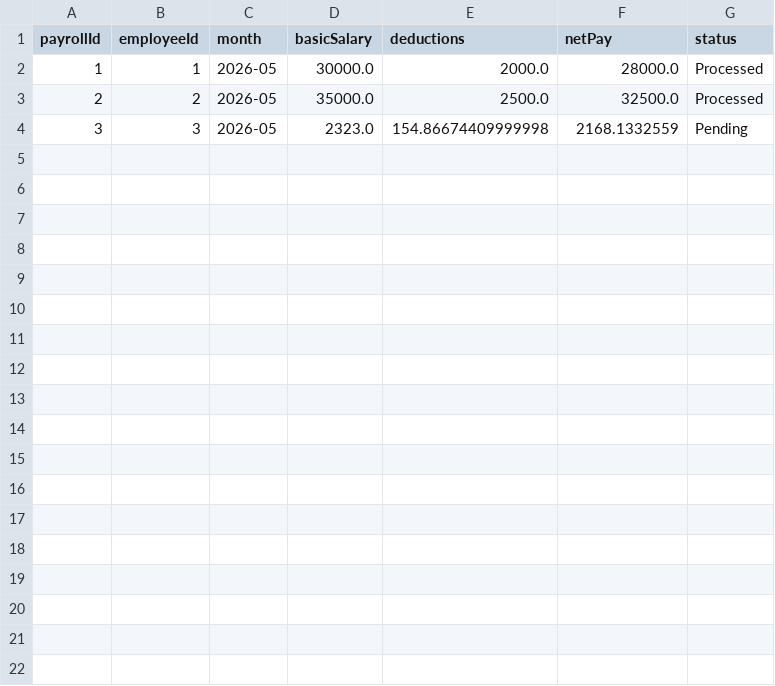
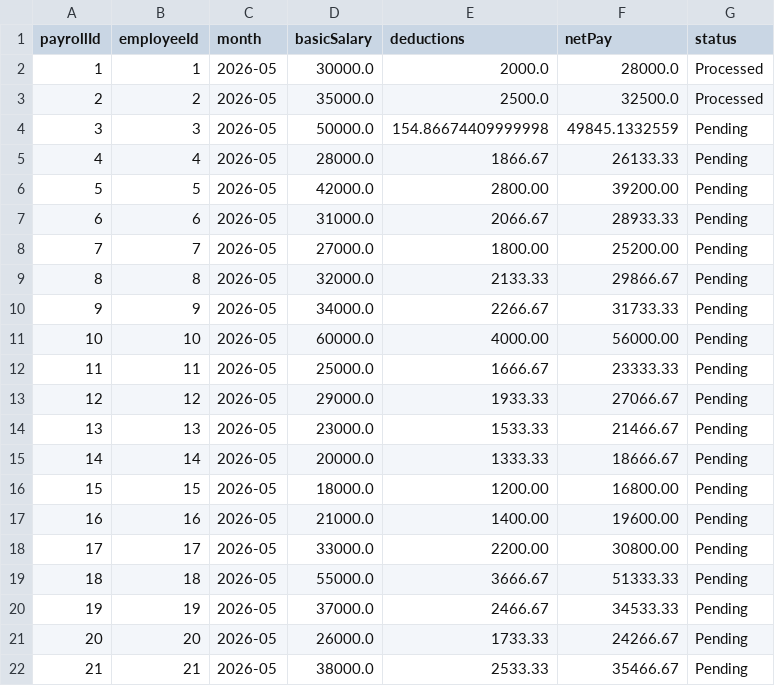
Before and after one commit to iRyllB/autopay, a CSV file: data/payroll.csv, drawn as a sheet; only a part is shown; the diff covers the shown part only.

```diff
--- a/data/payroll.csv
+++ b/data/payroll.csv
@@ -3,2 +3,20 @@ payrollId,employeeId,month,basicSalary,deductions,netPay,status
 2,2,2026-05,35000.0,2500.0,32500.0,Processed
-3,3,2026-05,2323.0,154.86674409999998,2168.1332559,Pending
+3,3,2026-05,50000.0,154.86674409999998,49845.1332559,Pending
+4,4,2026-05,28000.0,1866.67,26133.33,Pending
+5,5,2026-05,42000.0,2800.00,39200.00,Pending
+6,6,2026-05,31000.0,2066.67,28933.33,Pending
+7,7,2026-05,27000.0,1800.00,25200.00,Pending
+8,8,2026-05,32000.0,2133.33,29866.67,Pending
+9,9,2026-05,34000.0,2266.67,31733.33,Pending
+10,10,2026-05,60000.0,4000.00,56000.00,Pending
+11,11,2026-05,25000.0,1666.67,23333.33,Pending
+12,12,2026-05,29000.0,1933.33,27066.67,Pending
+13,13,2026-05,23000.0,1533.33,21466.67,Pending
+14,14,2026-05,20000.0,1333.33,18666.67,Pending
+15,15,2026-05,18000.0,1200.00,16800.00,Pending
+16,16,2026-05,21000.0,1400.00,19600.00,Pending
+17,17,2026-05,33000.0,2200.00,30800.00,Pending
+18,18,2026-05,55000.0,3666.67,51333.33,Pending
+19,19,2026-05,37000.0,2466.67,34533.33,Pending
+20,20,2026-05,26000.0,1733.33,24266.67,Pending
+21,21,2026-05,38000.0,2533.33,35466.67,Pending
```
Also changed, not shown: 9 added rows elsewhere in this file, 6 other files.
